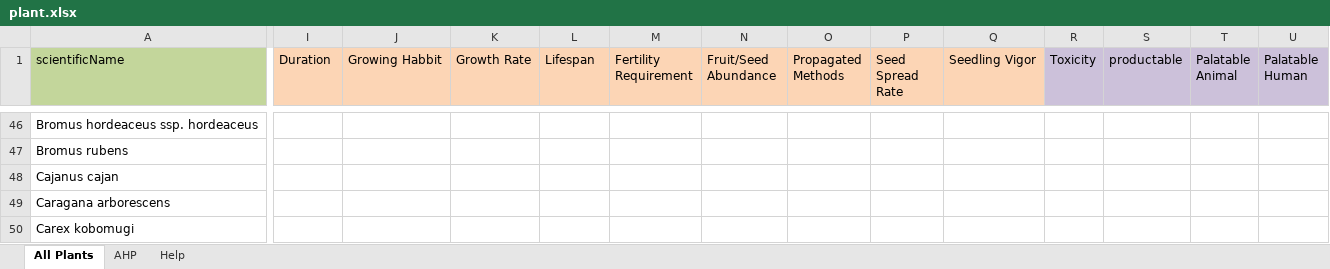
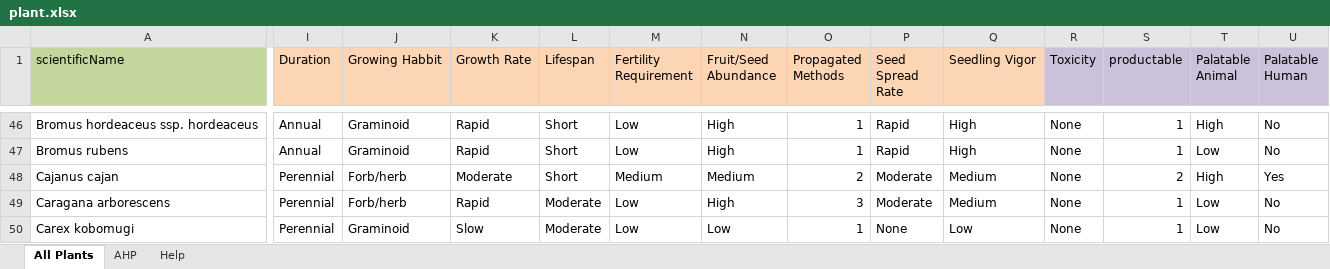
Before and after one commit to SiqiPan2008/2023HiMCM, an Excel workbook: src/Input/plant.xlsx, sheet All Plants, drawn as a sheet; only a part is shown, gaps mark what is left out; values as stored, in another font and other column widths than the file's, no borders; the diff covers the shown part only; the diff names each change by its address in the sheet, - before the commit and + after, or states it on an @@ line.

Commit message:
update plant table.

```diff
--- a/src/Input/plant.xlsx (sheet All Plants)
+++ b/src/Input/plant.xlsx (sheet All Plants)
-I46:I47 (Duration): (empty)
+I46:I47 (Duration): Annual
-J46:J47 (Growing Habbit): (empty)
+J46:J47 (Growing Habbit): Graminoid
-K46:K47 (Growth Rate): (empty)
+K46:K47 (Growth Rate): Rapid
-L46:L48 (Lifespan): (empty)
+L46:L48 (Lifespan): Short
-M46:M47 (Fertility Requirement): (empty)
+M46:M47 (Fertility Requirement): Low
-N46:N47 (Fruit/Seed Abundance): (empty)
+N46:N47 (Fruit/Seed Abundance): High
-O46:O47 (Propagated Methods): (empty)
+O46:O47 (Propagated Methods): 1
-P46:P47 (Seed Spread Rate): (empty)
+P46:P47 (Seed Spread Rate): Rapid
-Q46:Q47 (Seedling Vigor): (empty)
+Q46:Q47 (Seedling Vigor): High
-R46:R50 (Toxicity): (empty)
+R46:R50 (Toxicity): None
-S46:S47 (productable): (empty)
+S46:S47 (productable): 1
-T46 (Palatable Animal): (empty)
+T46 (Palatable Animal): High
-U46:U47 (Palatable Human): (empty)
+U46:U47 (Palatable Human): No
-T47 (Palatable Animal): (empty)
+T47 (Palatable Animal): Low
-I48:I50 (Duration): (empty)
+I48:I50 (Duration): Perennial
-J48:J49 (Growing Habbit): (empty)
+J48:J49 (Growing Habbit): Forb/herb
-K48 (Growth Rate): (empty)
+K48 (Growth Rate): Moderate
-M48 (Fertility Requirement): (empty)
+M48 (Fertility Requirement): Medium
-N48 (Fruit/Seed Abundance): (empty)
+N48 (Fruit/Seed Abundance): Medium
-O48 (Propagated Methods): (empty)
+O48 (Propagated Methods): 2
-P48:P49 (Seed Spread Rate): (empty)
+P48:P49 (Seed Spread Rate): Moderate
-Q48:Q49 (Seedling Vigor): (empty)
+Q48:Q49 (Seedling Vigor): Medium
-S48 (productable): (empty)
+S48 (productable): 2
-T48 (Palatable Animal): (empty)
+T48 (Palatable Animal): High
-U48 (Palatable Human): (empty)
+U48 (Palatable Human): Yes
-K49 (Growth Rate): (empty)
+K49 (Growth Rate): Rapid
-L49:L50 (Lifespan): (empty)
+L49:L50 (Lifespan): Moderate
-M49:M50 (Fertility Requirement): (empty)
+M49:M50 (Fertility Requirement): Low
-N49 (Fruit/Seed Abundance): (empty)
+N49 (Fruit/Seed Abundance): High
-O49 (Propagated Methods): (empty)
+O49 (Propagated Methods): 3
-S49:S50 (productable): (empty)
+S49:S50 (productable): 1
-T49:T50 (Palatable Animal): (empty)
+T49:T50 (Palatable Animal): Low
-U49:U50 (Palatable Human): (empty)
+U49:U50 (Palatable Human): No
-J50 (Growing Habbit): (empty)
+J50 (Growing Habbit): Graminoid
-K50 (Growth Rate): (empty)
+K50 (Growth Rate): Slow
-N50 (Fruit/Seed Abundance): (empty)
+N50 (Fruit/Seed Abundance): Low
-O50 (Propagated Methods): (empty)
+O50 (Propagated Methods): 1
-P50 (Seed Spread Rate): (empty)
+P50 (Seed Spread Rate): None
-Q50 (Seedling Vigor): (empty)
+Q50 (Seedling Vigor): Low
```
Also changed, not shown: 790 edited cells elsewhere in this sheet.
